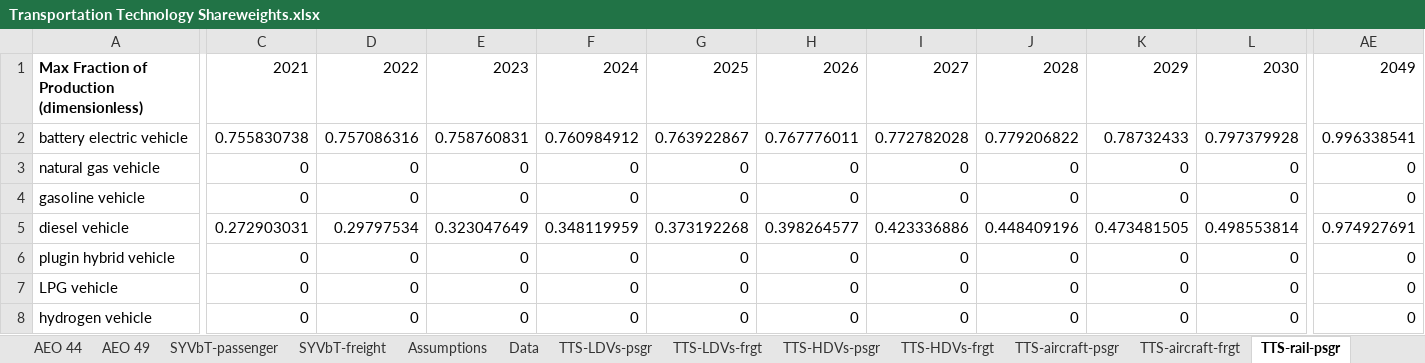
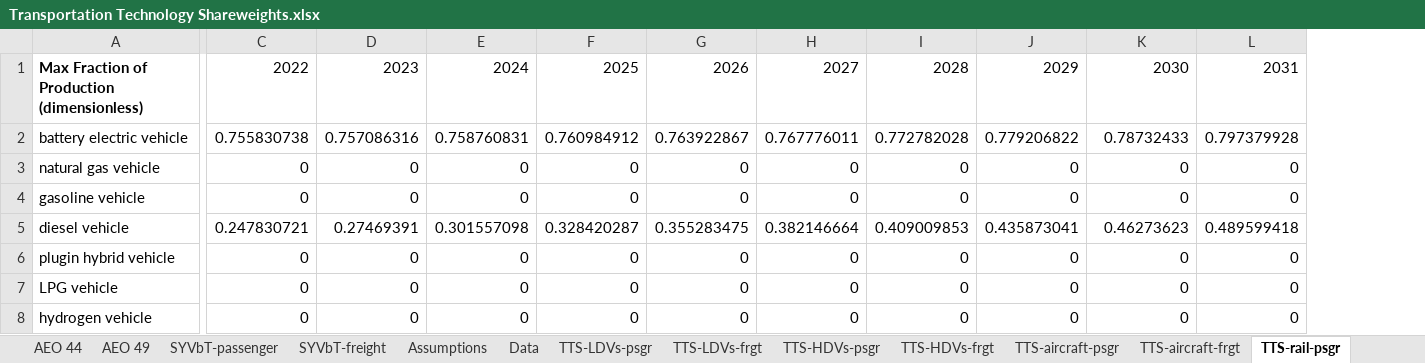
Before and after one commit to EnergyInnovation/eps-connecticut, an Excel workbook: InputData/trans/TTS/Transportation Technology Shareweights.xlsx, sheet TTS-rail-psgr, drawn as a sheet; only a part is shown, gaps mark what is left out; values as stored, in another font and other column widths than the file's, no borders; the diff covers the shown part only; the diff names each change by its address in the sheet, - before the commit and + after, or states it on an @@ line.

```diff
--- a/InputData/trans/TTS/Transportation Technology Shareweights.xlsx (sheet TTS-rail-psgr)
+++ b/InputData/trans/TTS/Transportation Technology Shareweights.xlsx (sheet TTS-rail-psgr)
-column AE, rows 1-8: 2049 | 0.996338541 | 0 | 0 | 0.974927691 | 0 | 0 | 0
-C1: 2021
+C1: 2022
-D1: 2022
+D1: 2023
-E1: 2023
+E1: 2024
-F1: 2024
+F1: 2025
-G1: 2025
+G1: 2026
-H1: 2026
+H1: 2027
-I1: 2027
+I1: 2028
-J1: 2028
+J1: 2029
-K1: 2029
+K1: 2030
-L1: 2030
+L1: 2031
-C5: 0.272903031
+C5: 0.247830721
-D5: 0.29797534
+D5: 0.27469391
-E5: 0.323047649
+E5: 0.301557098
-F5: 0.348119959
+F5: 0.328420287
-G5: 0.373192268
+G5: 0.355283475
-H5: 0.398264577
+H5: 0.382146664
-I5: 0.423336886
+I5: 0.409009853
-J5: 0.448409196
+J5: 0.435873041
-K5: 0.473481505
+K5: 0.46273623
-L5: 0.498553814
+L5: 0.489599418
```
Also changed, not shown: 37 edited cells elsewhere in this sheet, sheet Data, sheet Assumptions, sheet TTS-HDVs-frgt, sheet TTS-HDVs-psgr, sheet TTS-LDVs-frgt, sheet TTS-LDVs-psgr, 10 more sheets, formulas that keep their value, charts or pictures, InputData/elec/BGDPbES/BAU Guaranteed Dispatch Perc by Elec Source.xlsx, InputData/trans/BRZSPbS/BAU Required ZEV Sales Perc by Subregion.xlsx, 54 other files.
